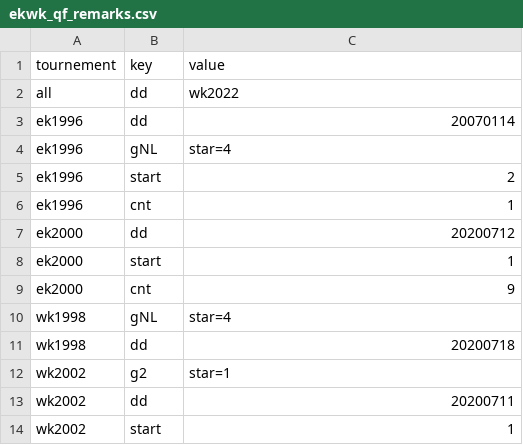
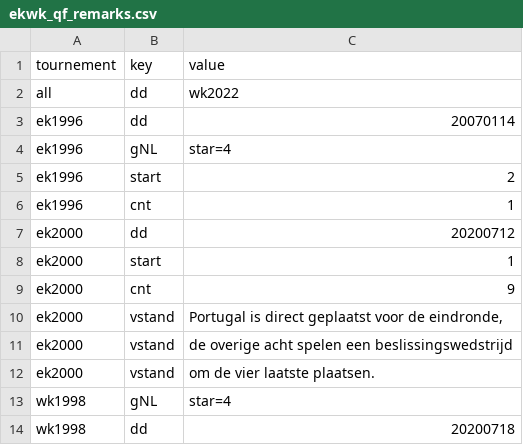
Before and after one commit to epsig/shob, a CSV file: data/sport/ekwk_qf/ekwk_qf_remarks.csv, drawn as a sheet; only a part is shown; the shorter side is filled out with more unchanged rows; the diff names each change by its address in the sheet, - before the commit and + after, or states it on an @@ line.

```diff
--- a/data/sport/ekwk_qf/ekwk_qf_remarks.csv
+++ b/data/sport/ekwk_qf/ekwk_qf_remarks.csv
+row 10: ek2000 | vstand | Portugal is direct geplaatst voor de eindronde,
+row 11: ek2000 | vstand | de overige acht spelen een beslissingswedstrijd
+row 12: ek2000 | vstand | om de vier laatste plaatsen.
```
Also changed, not shown: data/sport/ekwk_qf/ek2000v.csv, 4 other files.
